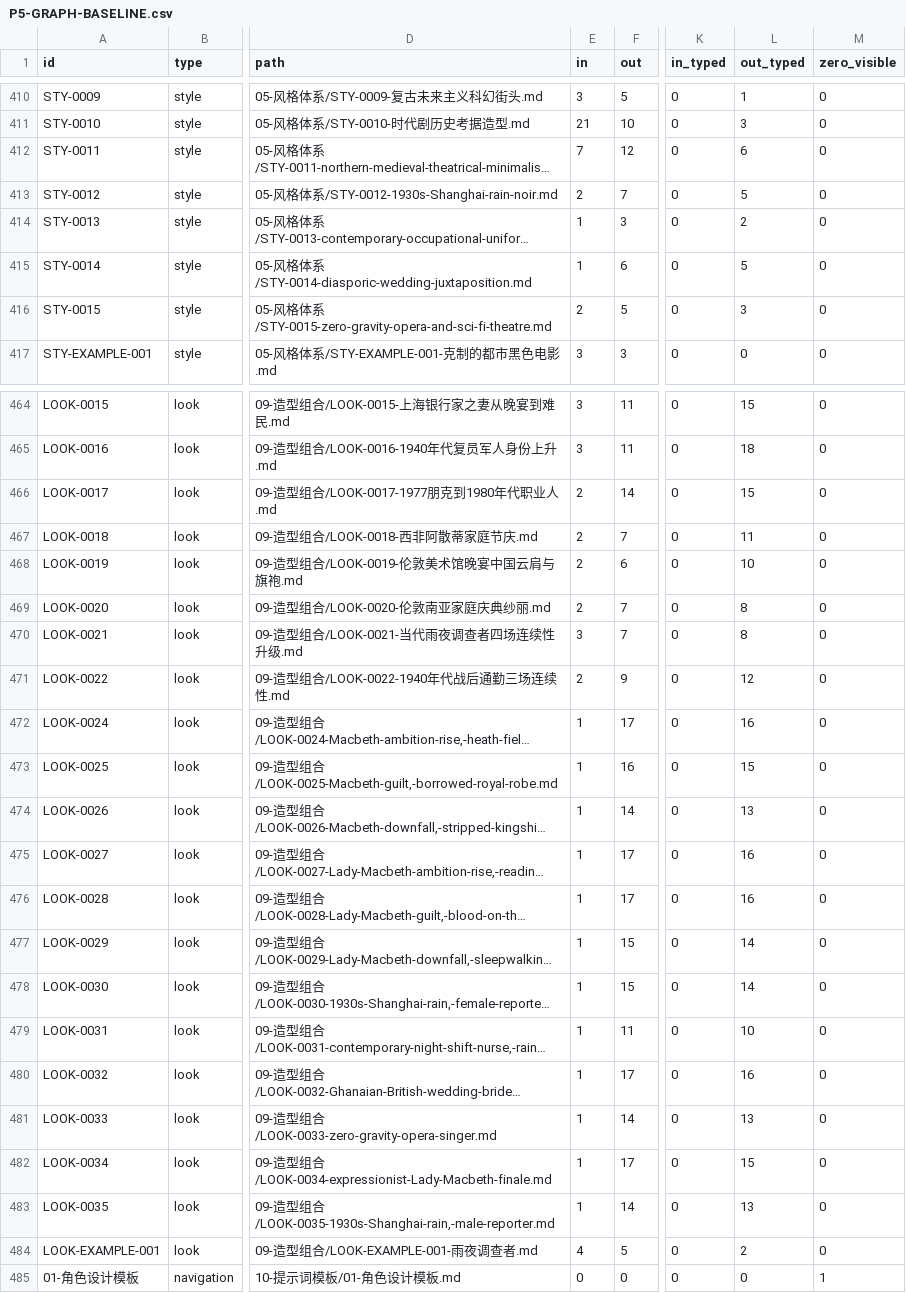
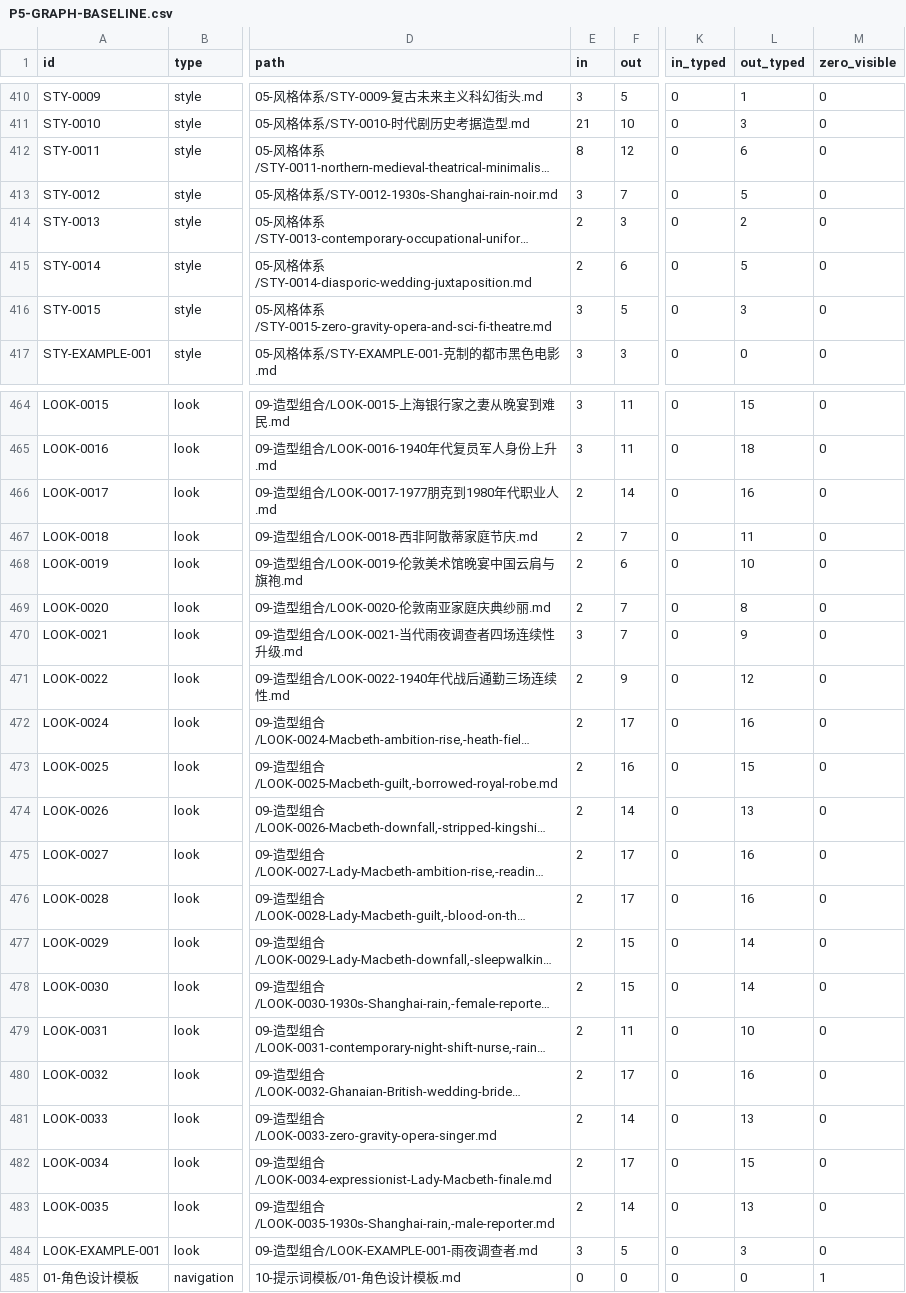
Before and after one commit to YanKaFei/Costume-Director-Vault-Starter, a CSV file: reports/P5-GRAPH-BASELINE.csv, drawn as a sheet; only a part is shown, gaps mark what is left out; long unchanged cells end in …; the diff covers the shown part only; the diff names each change by its address in the sheet, - before the commit and + after, or states it on an @@ line.

```diff
--- a/reports/P5-GRAPH-BASELINE.csv
+++ b/reports/P5-GRAPH-BASELINE.csv
-E412 (in): 7
+E412 (in): 8
-E413 (in): 2
+E413 (in): 3
-E414:E415 (in): 1
+E414:E415 (in): 2
-E416 (in): 2
+E416 (in): 3
-L466 (out_typed): 15
+L466 (out_typed): 16
-L470 (out_typed): 8
+L470 (out_typed): 9
-E472:E483 (in): 1
+E472:E483 (in): 2
-E484 (in): 4
+E484 (in): 3
-L484 (out_typed): 2
+L484 (out_typed): 3
```
Also changed, not shown: 80 edited cells elsewhere in this file, 59 other files.
